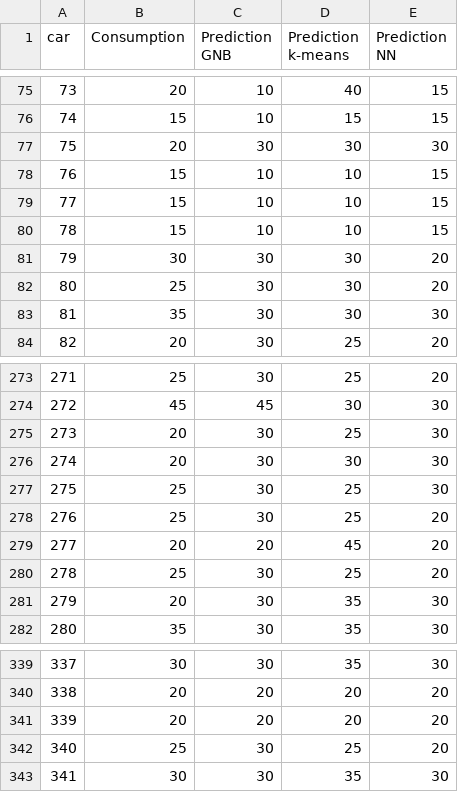
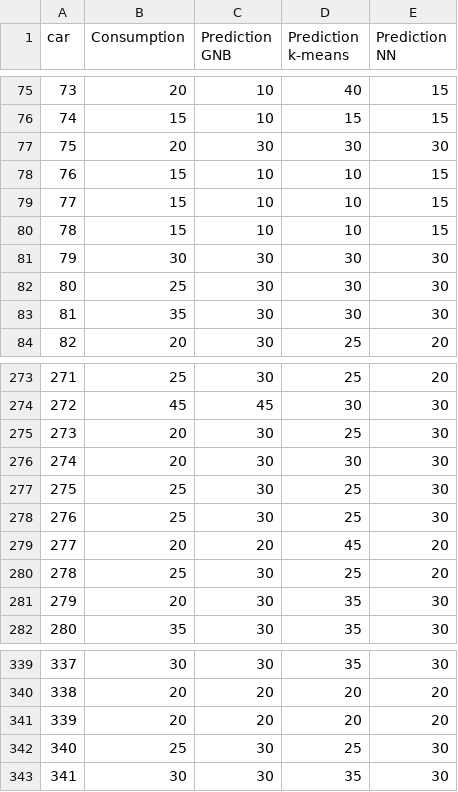
Before and after one commit to mseverac/data_mining_td_pilot, a CSV file: my_prediction_MPG_on_train_set.csv, drawn as a sheet; only a part is shown, gaps mark what is left out; the diff covers the shown part only.

```diff
--- a/my_prediction_MPG_on_train_set.csv
+++ b/my_prediction_MPG_on_train_set.csv
@@ -80,4 +80,4 @@ car,Consumption,Prediction GNB,Prediction k-means,Prediction NN
 78,15,10,10,15
-79,30,30,30,20
-80,25,30,30,20
+79,30,30,30,30
+80,25,30,30,30
 81,35,30,30,30
@@ -277,3 +277,3 @@ car,Consumption,Prediction GNB,Prediction k-means,Prediction NN
 275,25,30,25,30
-276,25,30,25,20
+276,25,30,25,30
 277,20,20,45,20
@@ -341,3 +341,3 @@ car,Consumption,Prediction GNB,Prediction k-means,Prediction NN
 339,20,20,20,20
-340,25,30,25,20
+340,25,30,25,30
 341,30,30,35,30
```
Also changed, not shown: 10 edited cells elsewhere in this file, final_predictions_with_confidence.csv, my_prediction.csv, 8 other files.
